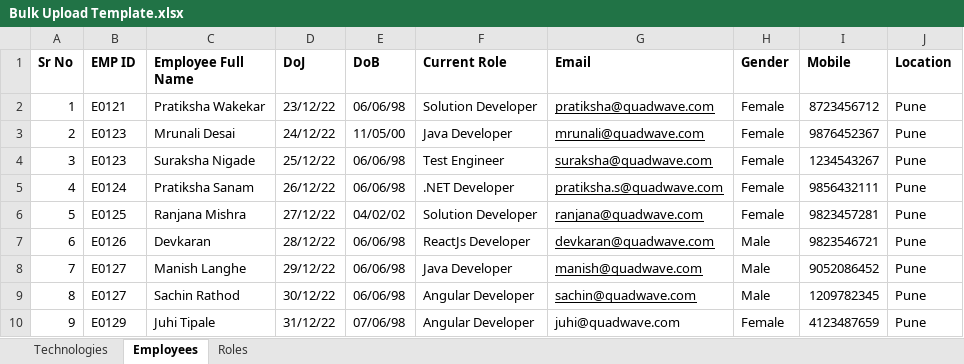
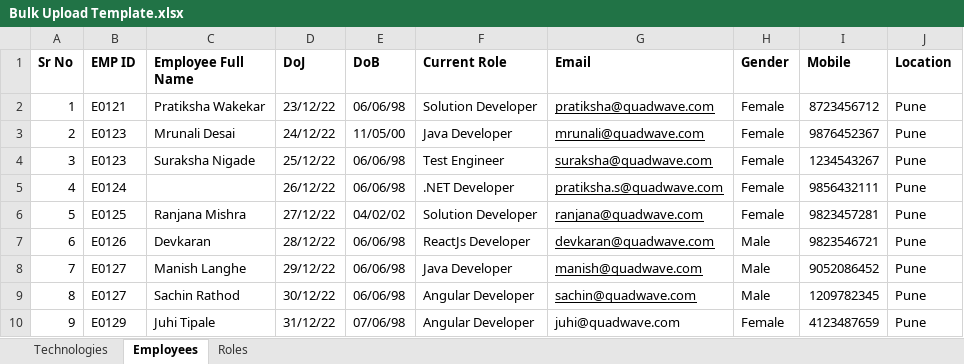
Before and after one commit to Code-CHOUDHARY/ResumeBuilderBackend, an Excel workbook: upload/template/role/Bulk Upload Template.xlsx, sheet Employees, drawn as a sheet; values as stored, in another font and other column widths than the file's, no borders; table styles not drawn; the diff names each change by its address in the sheet, - before the commit and + after, or states it on an @@ line.

```diff
--- a/upload/template/role/Bulk Upload Template.xlsx (sheet Employees)
+++ b/upload/template/role/Bulk Upload Template.xlsx (sheet Employees)
-C5 (Employee Full Name): Pratiksha Sanam
+C5 (Employee Full Name): (empty)
```
Also changed, not shown: 36 other files.
